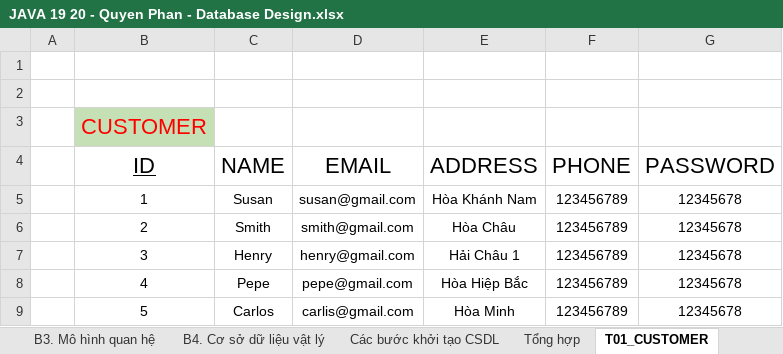
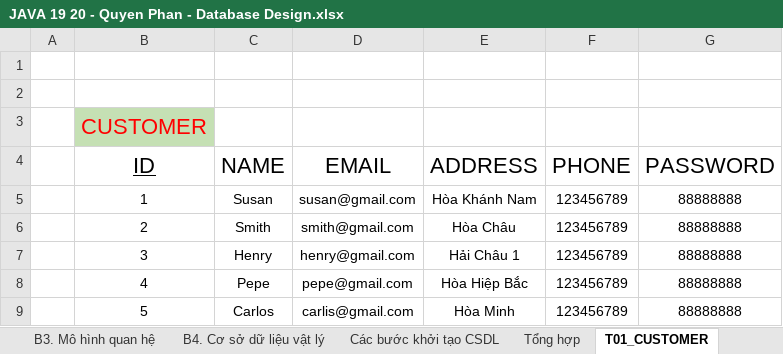
Before and after one commit to j4tdn/java20-repository, an Excel workbook: 1. Database Design/JAVA 19 20 - Quyen Phan - Database Design.xlsx, sheet T01_CUSTOMER, drawn as a sheet; values as stored, in another font and other column widths than the file's, no borders; the diff names each change by its address in the sheet, - before the commit and + after, or states it on an @@ line.

```diff
--- a/1. Database Design/JAVA 19 20 - Quyen Phan - Database Design.xlsx (sheet T01_CUSTOMER)
+++ b/1. Database Design/JAVA 19 20 - Quyen Phan - Database Design.xlsx (sheet T01_CUSTOMER)
-G5:G9 (PASSWORD): 12345678
+G5:G9 (PASSWORD): 88888888
```
Also changed, not shown: sheet B4. Cơ sở dữ liệu vật lý, sheet T11_ITEM_DETAIL, sheet T03_ORDER, sheet T13_DEPARTMENT, sheet T05_SIZE, sheet T02_ITEM, 5 other files.
